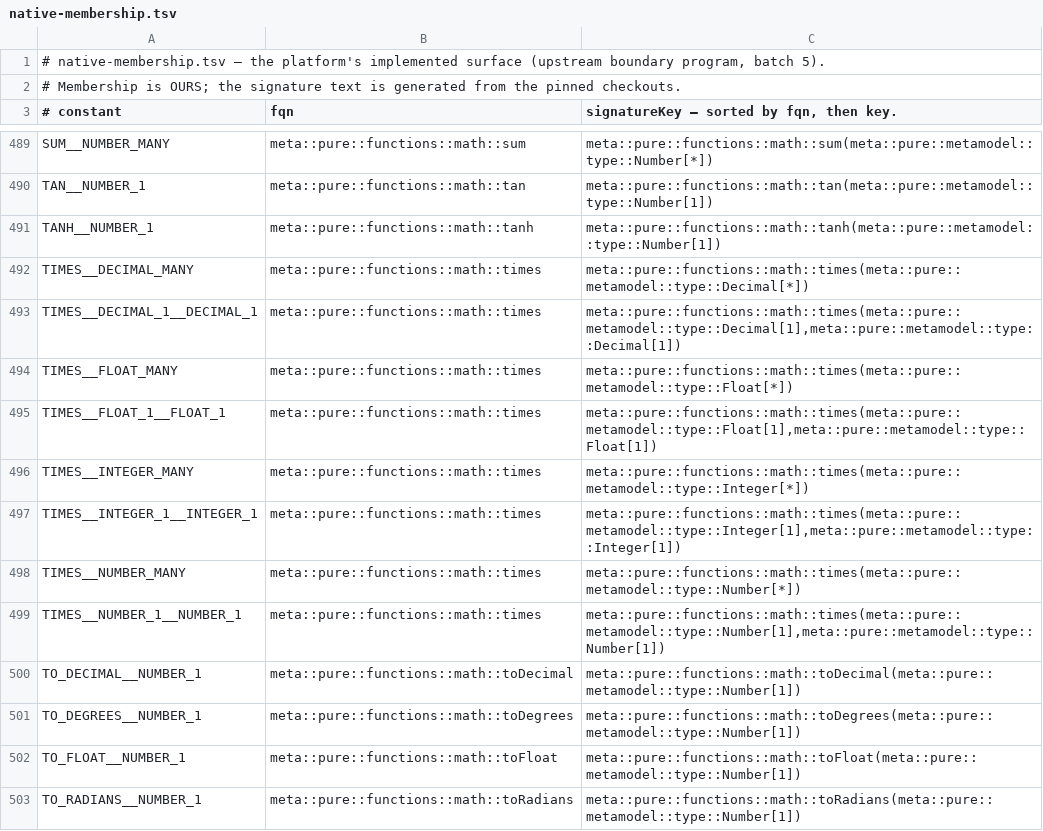
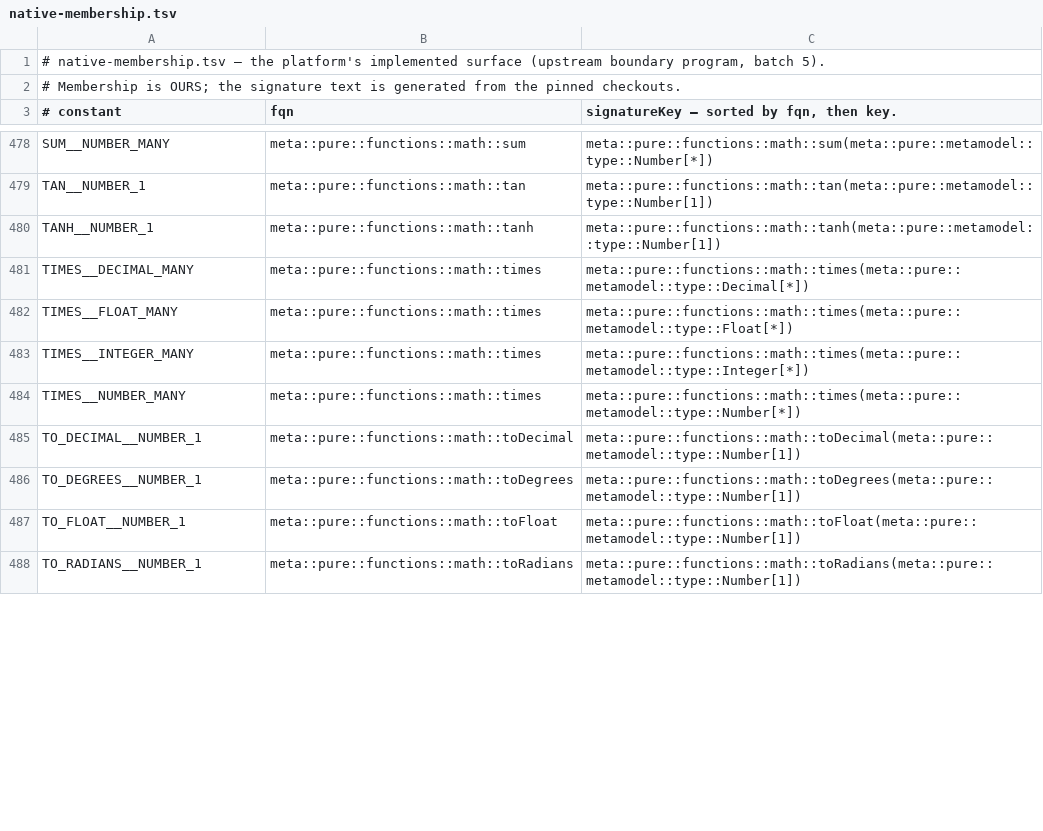
Before and after one commit to kevin-m-knight-gs/legend-lite, a TSV file: core/src/main/resources/com/legend/builtin/native-membership.tsv, drawn as a sheet; only a part is shown, gaps mark what is left out; removed rows and columns are numbered as before the commit, all else as after; the diff covers the shown part only; the diff names each change by its address in the sheet, - before the commit and + after, or states it on an @@ line.

```diff
--- a/core/src/main/resources/com/legend/builtin/native-membership.tsv
+++ b/core/src/main/resources/com/legend/builtin/native-membership.tsv
-row 493: TIMES__DECIMAL_1__DECIMAL_1 | meta::pure::functions::math::times | meta::pure::functions::math::times(meta::pure::metamodel::type::Decimal[1],meta::pure::metamodel::type::Decimal[1])
-row 495: TIMES__FLOAT_1__FLOAT_1 | meta::pure::functions::math::times | meta::pure::functions::math::times(meta::pure::metamodel::type::Float[1],meta::pure::metamodel::type::Float[1])
-row 497: TIMES__INTEGER_1__INTEGER_1 | meta::pure::functions::math::times | meta::pure::functions::math::times(meta::pure::metamodel::type::Integer[1],meta::pure::metamodel::type::Integer[1])
-row 499: TIMES__NUMBER_1__NUMBER_1 | meta::pure::functions::math::times | meta::pure::functions::math::times(meta::pure::metamodel::type::Number[1],meta::pure::metamodel::type::Number[1])
```
Also changed, not shown: 1 added row and 13 removed rows elsewhere in this file, core/src/main/resources/com/legend/builtin/native-claims.tsv, 36 other files.
